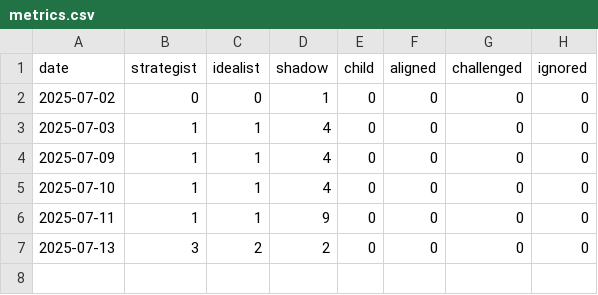
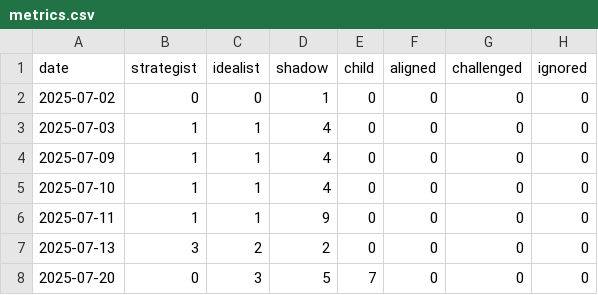
Before and after one commit to bigfoote54/Lucian-core, a CSV file: memory/system/metrics.csv, drawn as a sheet; the diff names each change by its address in the sheet, - before the commit and + after, or states it on an @@ line.

Commit message:
📈 Weekly metrics dashboard

```diff
--- a/memory/system/metrics.csv
+++ b/memory/system/metrics.csv
+row 8: 2025-07-20 | 0 | 3 | 5 | 7 | 0 | 0 | 0
```
Also changed, not shown: 1 other file.
